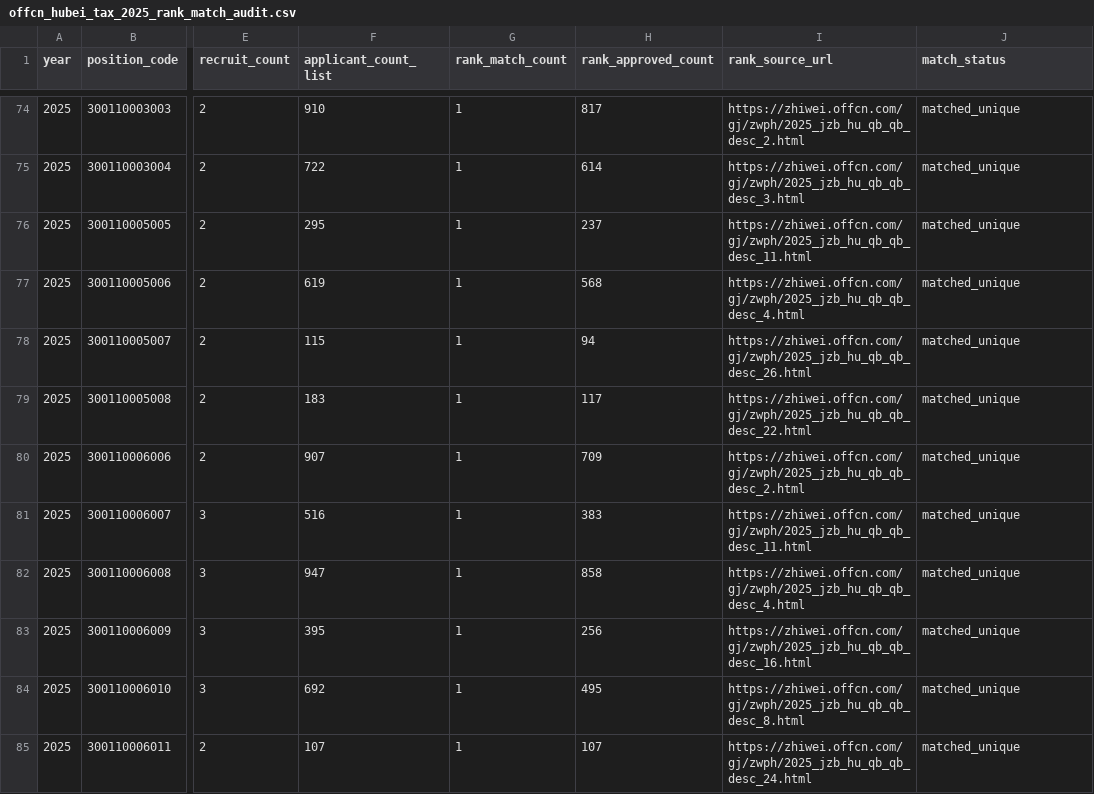
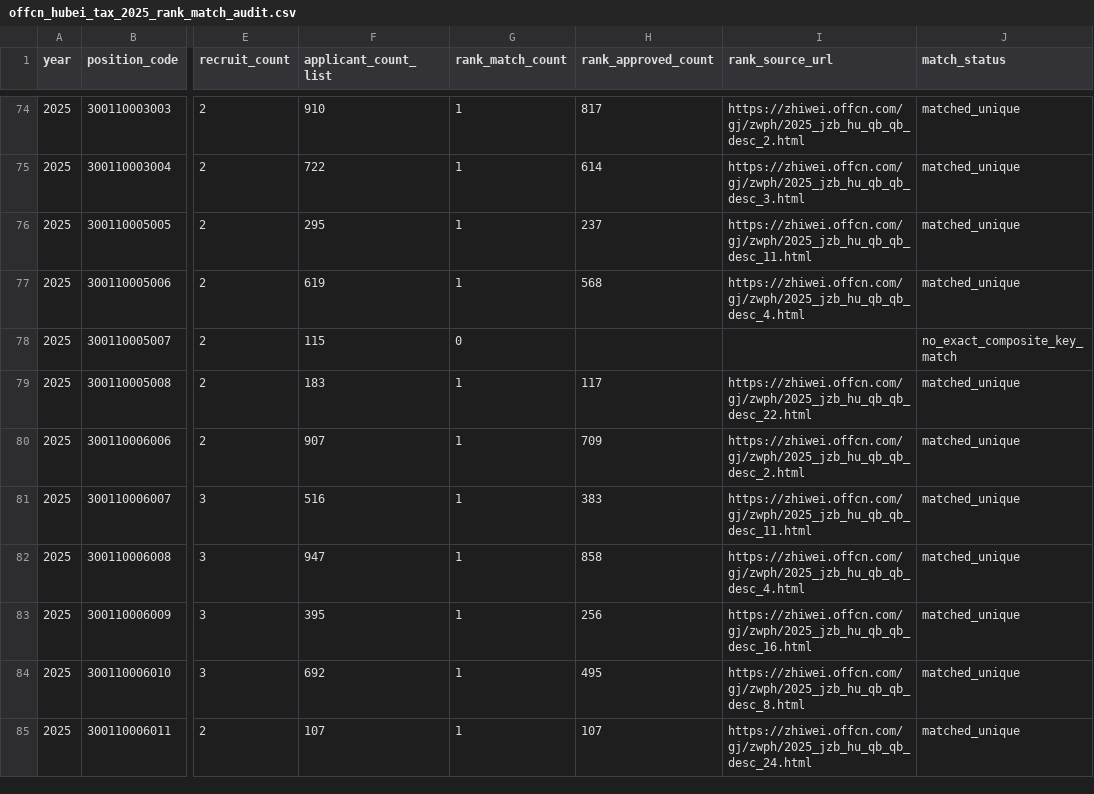
Before and after one commit to stubborn0512/guokao-fenxi, a CSV file: data/offcn_hubei_tax_probe/offcn_hubei_tax_2025_rank_match_audit.csv, drawn as a sheet; only a part is shown, gaps mark what is left out; the diff covers the shown part only; the diff names each change by its address in the sheet, - before the commit and + after, or states it on an @@ line.

```diff
--- a/data/offcn_hubei_tax_probe/offcn_hubei_tax_2025_rank_match_audit.csv
+++ b/data/offcn_hubei_tax_probe/offcn_hubei_tax_2025_rank_match_audit.csv
-G78 (rank_match_count): 1
+G78 (rank_match_count): 0
-H78 (rank_approved_count): 94
+H78 (rank_approved_count): (empty)
-I78 (rank_source_url): https://zhiwei.offcn.com/gj/zwph/2025_jzb_hu_qb_qb_desc_26.html
+I78 (rank_source_url): (empty)
-J78 (match_status): matched_unique
+J78 (match_status): no_exact_composite_key_match
```
Also changed, not shown: 27 moved rows and 31 edited cells elsewhere in this file, data/offcn_hubei_tax_probe/offcn_hubei_tax_2025_rank_pages_audit.csv, data/offcn_hubei_tax_probe/offcn_hubei_tax_2025_rank_positions.csv, 5 other files.
